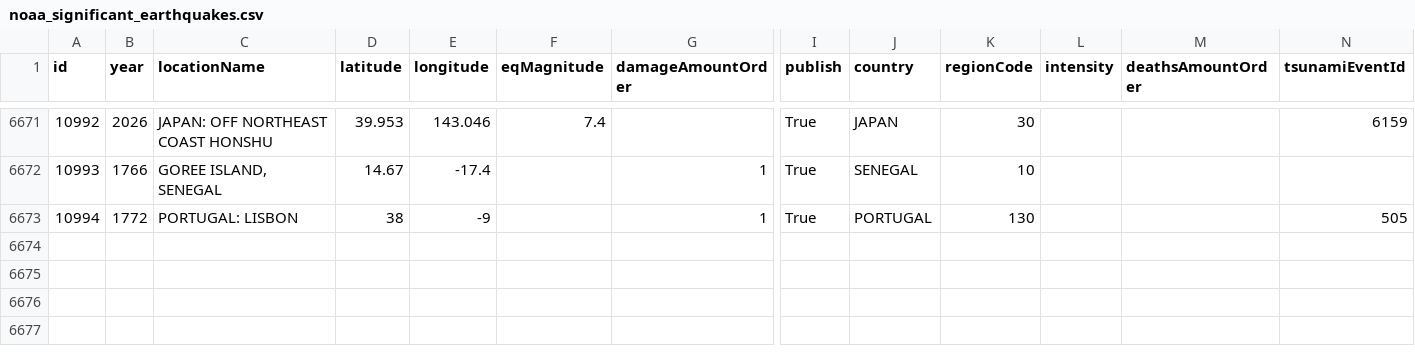
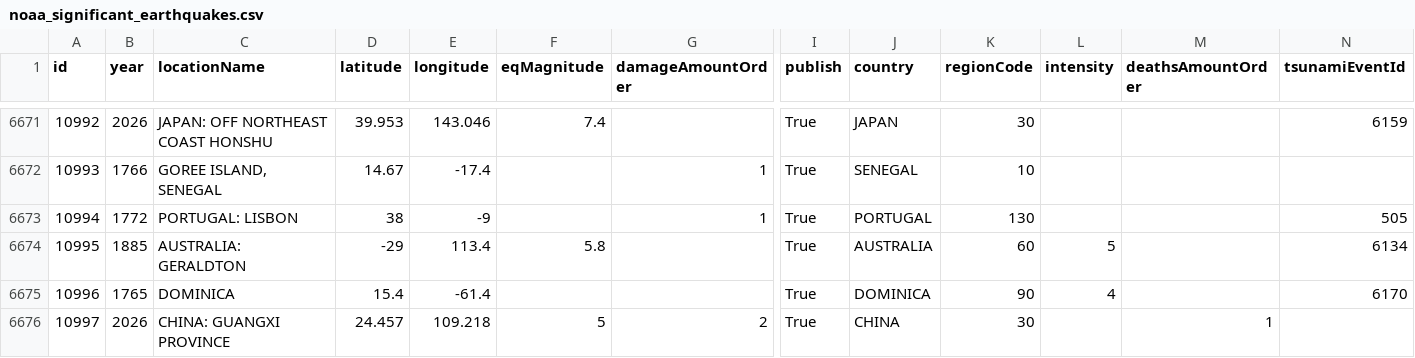
Before and after one commit to Biblejustin/correlations, a CSV file: data/noaa_significant_earthquakes.csv, drawn as a sheet; only a part is shown, gaps mark what is left out; rows hold the shown columns only; the diff names each change by its address in the sheet, - before the commit and + after, or states it on an @@ line.

```diff
--- a/data/noaa_significant_earthquakes.csv
+++ b/data/noaa_significant_earthquakes.csv
+row 6674: 10995 | 1885 | AUSTRALIA: GERALDTON | -29 | 113.4 | 5.8 |  | True | AUSTRALIA | 60 | 5 |  | 6134
+row 6675: 10996 | 1765 | DOMINICA | 15.4 | -61.4 |  |  | True | DOMINICA | 90 | 4 |  | 6170
+row 6676: 10997 | 2026 | CHINA: GUANGXI PROVINCE | 24.457 | 109.218 | 5 | 2 | True | CHINA | 30 |  | 1
```
Also changed, not shown: 13 other files.
